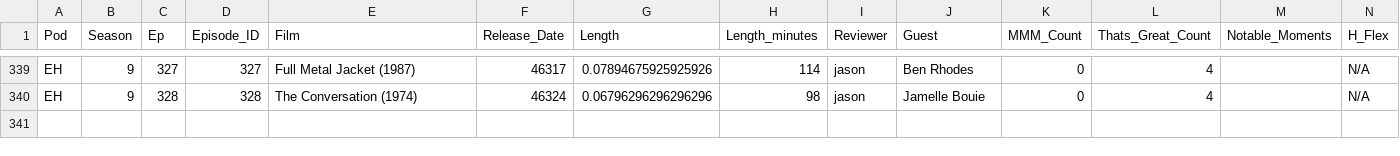
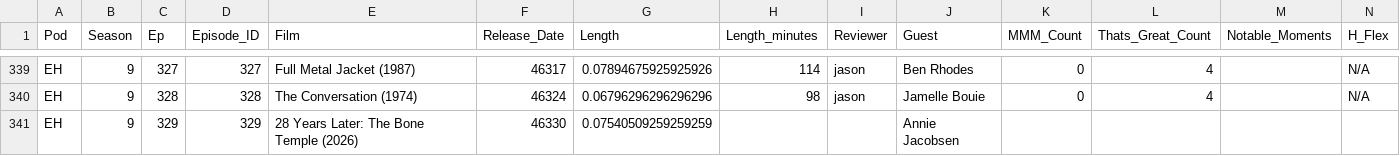
Before and after one commit to jbennygold/transcript-app, a CSV file: data/sheet-backup/pod-data-detail.formulas.csv, drawn as a sheet; only a part is shown, gaps mark what is left out; rows hold the shown columns only; the diff names each change by its address in the sheet, - before the commit and + after, or states it on an @@ line.

```diff
--- a/data/sheet-backup/pod-data-detail.formulas.csv
+++ b/data/sheet-backup/pod-data-detail.formulas.csv
+row 341: EH | 9 | 329 | 329 | 28 Years Later: The Bone Temple (2026) | 46330 | 0.07540509259259259 |  |  | Annie Jacobsen
```
Also changed, not shown: data/sheet-backup/jason-fields.values.csv, data/sheet-backup/pod-data-detail.values.csv, 3 other files.
